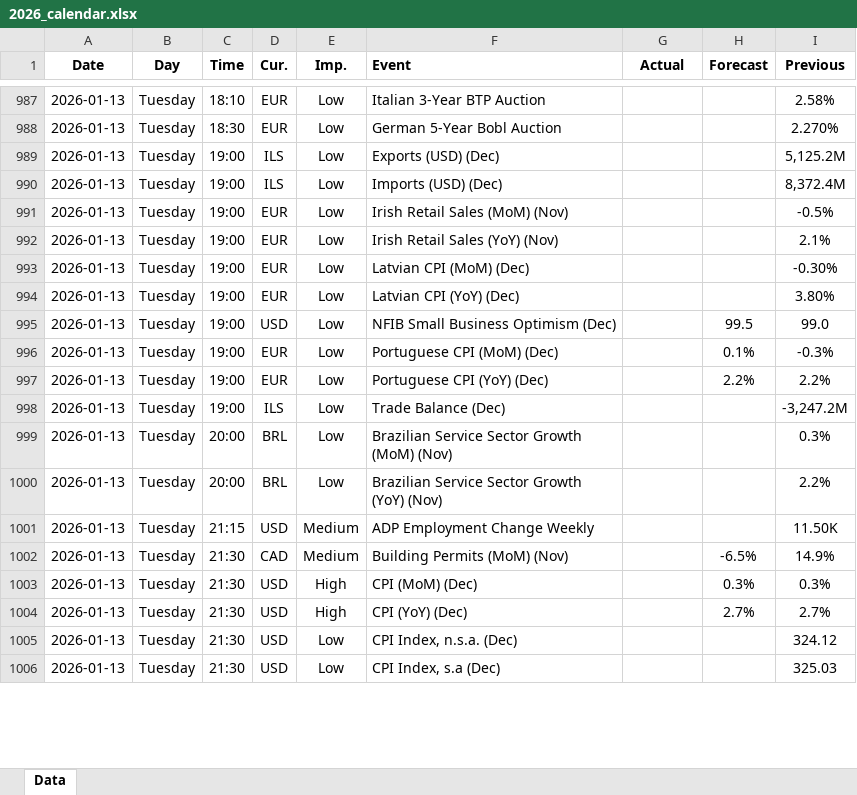
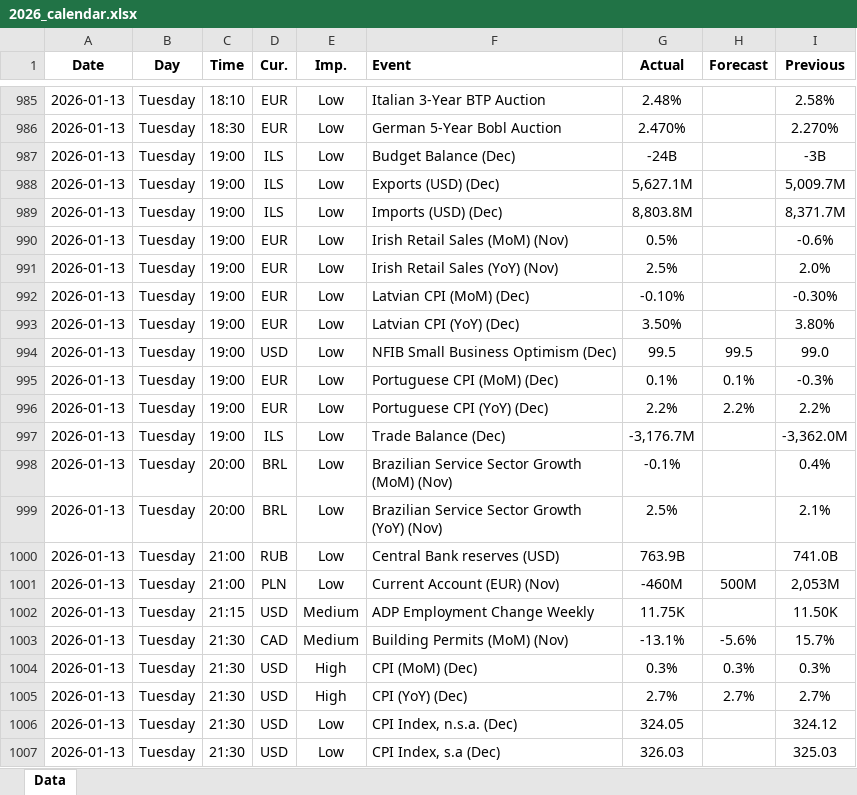
Before and after one commit to yiyousiow000814/XAUUSD-Calendar-Agent, an Excel workbook: data/Economic_Calendar/2026/2026_calendar.xlsx, sheet Data, drawn as a sheet; only a part is shown, gaps mark what is left out; values as stored, in another font and other column widths than the file's, no borders; addresses are those after the commit; the diff covers the shown part only; the diff names each change by its address in the sheet, - before the commit and + after, or states it on an @@ line.

```diff
--- a/data/Economic_Calendar/2026/2026_calendar.xlsx (sheet Data)
+++ b/data/Economic_Calendar/2026/2026_calendar.xlsx (sheet Data)
-G985 (Actual): (empty)
+G985 (Actual): 2.48%
-G986 (Actual): (empty)
+G986 (Actual): 2.470%
+row 987: 2026-01-13 | Tuesday | 19:00 | ILS | Low | Budget Balance (Dec) | -24B |  | -3B
-G988 (Actual): (empty)
+G988 (Actual): 5,627.1M
-I988 (Previous): 5,125.2M
+I988 (Previous): 5,009.7M
-G989 (Actual): (empty)
+G989 (Actual): 8,803.8M
-I989 (Previous): 8,372.4M
+I989 (Previous): 8,371.7M
-G990 (Actual): (empty)
+G990 (Actual): 0.5%
-I990 (Previous): -0.5%
+I990 (Previous): -0.6%
-G991 (Actual): (empty)
+G991 (Actual): 2.5%
-I991 (Previous): 2.1%
+I991 (Previous): 2.0%
-G992 (Actual): (empty)
+G992 (Actual): -0.10%
-G993 (Actual): (empty)
+G993 (Actual): 3.50%
-G994 (Actual): (empty)
+G994 (Actual): 99.5
-G995 (Actual): (empty)
+G995 (Actual): 0.1%
-G996 (Actual): (empty)
+G996 (Actual): 2.2%
-G997 (Actual): (empty)
+G997 (Actual): -3,176.7M
-I997 (Previous): -3,247.2M
+I997 (Previous): -3,362.0M
-G998 (Actual): (empty)
+G998 (Actual): -0.1%
-I998 (Previous): 0.3%
+I998 (Previous): 0.4%
-G999 (Actual): (empty)
+G999 (Actual): 2.5%
-I999 (Previous): 2.2%
+I999 (Previous): 2.1%
+row 1000: 2026-01-13 | Tuesday | 21:00 | RUB | Low | Central Bank reserves (USD) | 763.9B |  | 741.0B
+row 1001: 2026-01-13 | Tuesday | 21:00 | PLN | Low | Current Account (EUR) (Nov) | -460M | 500M | 2,053M
-G1002 (Actual): (empty)
+G1002 (Actual): 11.75K
-G1003 (Actual): (empty)
+G1003 (Actual): -13.1%
-H1003 (Forecast): -6.5%
+H1003 (Forecast): -5.6%
-I1003 (Previous): 14.9%
+I1003 (Previous): 15.7%
-G1004 (Actual): (empty)
+G1004 (Actual): 0.3%
-G1005 (Actual): (empty)
+G1005 (Actual): 2.7%
-G1006 (Actual): (empty)
+G1006 (Actual): 324.05
-G1007 (Actual): (empty)
+G1007 (Actual): 326.03
```
Also changed, not shown: 30 added rows, 6 removed rows and 47 edited cells elsewhere in this sheet, 2 other files.
